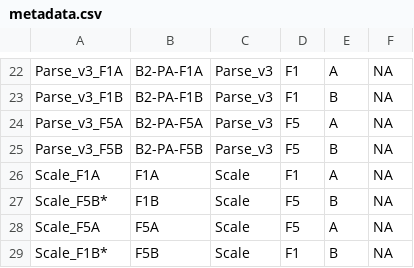
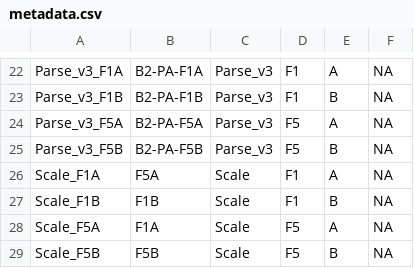
Before and after one commit to Fred-Hutch-Innovation-Lab/BM02_analysis, a CSV file: config/metadata.csv, drawn as a sheet; only a part is shown, gaps mark what is left out.

Commit message:
scale sample swap

```diff
--- a/config/metadata.csv
+++ b/config/metadata.csv
@@ -25,5 +25,5 @@ Parse_v3_F5A,B2-PA-F5A,Parse_v3,F5,A,NA
 Parse_v3_F5B,B2-PA-F5B,Parse_v3,F5,B,NA
-Scale_F1A,F1A,Scale,F1,A,NA
-Scale_F5B*,F1B,Scale,F5,B,NA
-Scale_F5A,F5A,Scale,F5,A,NA
-Scale_F1B*,F5B,Scale,F1,B,NA
+Scale_F1A,F5A,Scale,F1,A,NA
+Scale_F1B,F1B,Scale,F1,B,NA
+Scale_F5A,F1A,Scale,F5,A,NA
+Scale_F5B,F5B,Scale,F5,B,NA
```
Also changed, not shown: 2 other files.
